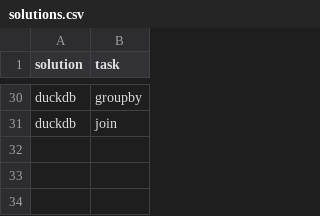
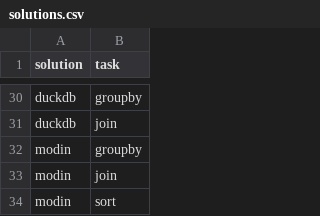
Before and after one commit to IBM-Cloud/db-benchmark, a CSV file: _control/solutions.csv, drawn as a sheet; only a part is shown, gaps mark what is left out; the diff names each change by its address in the sheet, - before the commit and + after, or states it on an @@ line.

Commit message:
modin and polars runs better output

```diff
--- a/_control/solutions.csv
+++ b/_control/solutions.csv
+row 32: modin | groupby
+row 33: modin | join
+row 34: modin | sort
```
Also changed, not shown: 2 other files.
